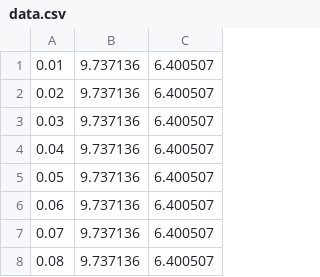
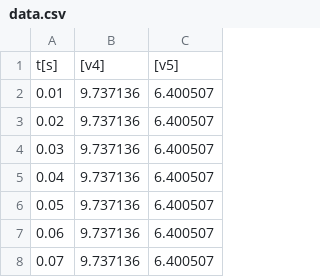
Before and after one commit to Szpetko/CTP_WinForms, a CSV file: data.csv, drawn as a sheet; only a part is shown; the shorter side is filled out with more unchanged rows.

Commit message:
Reading Excel Files Added

```diff
--- a/data.csv
+++ b/data.csv
@@ -1 +1,2 @@
+t[s],[v4],[v5]
 0.01,9.737136,6.400507
```
Also changed, not shown: 4 other files.
